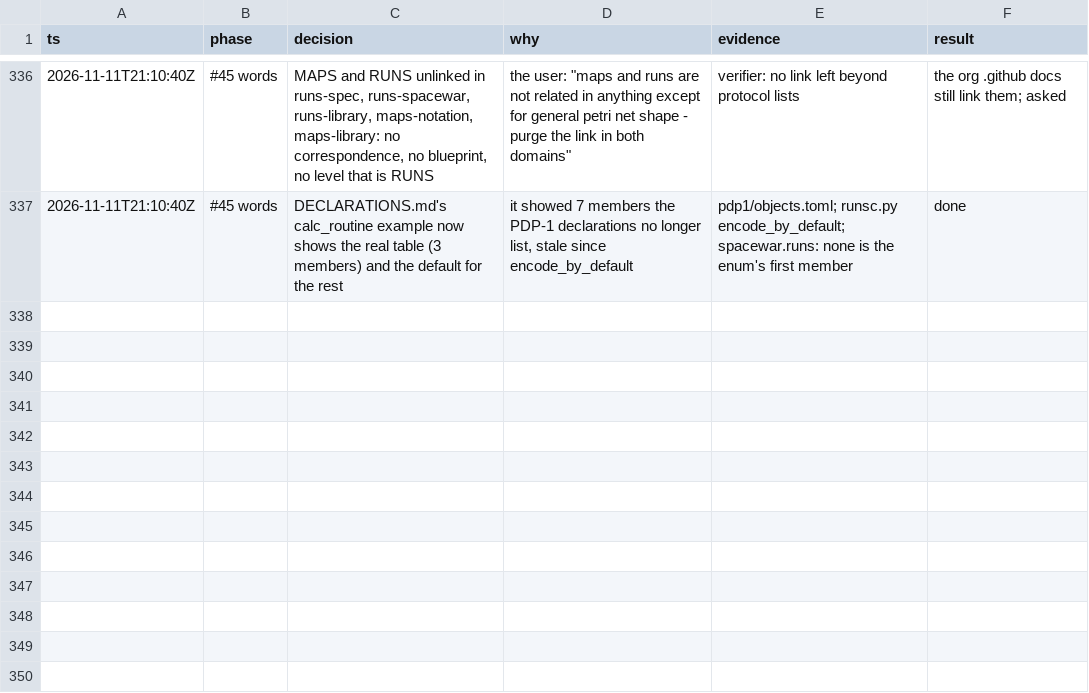
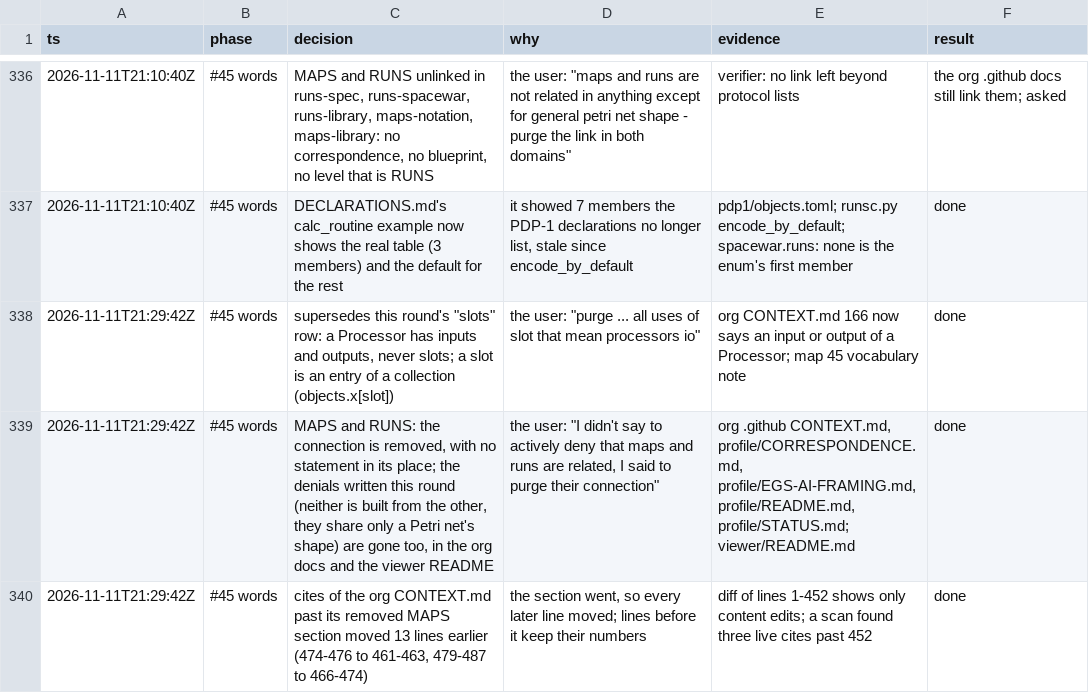
Before and after one commit to wScottSh/runs-spacewar, a TSV file: docs/decisions.tsv, drawn as a sheet; only a part is shown, gaps mark what is left out; the diff names each change by its address in the sheet, - before the commit and + after, or states it on an @@ line.

```diff
--- a/docs/decisions.tsv
+++ b/docs/decisions.tsv
+row 338: 2026-11-11T21:29:42Z | #45 words | supersedes this round's "slots" row: a Processor has inputs and outputs, never slots; a slot is an entry of a collection (objects.x[slot]) | the user: "purge ... all uses of slot that mean processors io" | org CONTEXT.md 166 now says an input or output of a Processor; map 45 vocabulary note | done
+row 339: 2026-11-11T21:29:42Z | #45 words | MAPS and RUNS: the connection is removed, with no statement in its place; the denials written this round (neither is built from the other, they share only a Petri net's shape) are gone too, in the org docs and the viewer README | the user: "I didn't say to actively deny that maps and runs are related, I said to purge their connection" | org .github CONTEXT.md, profile/CORRESPONDENCE.md, profile/EGS-AI-FRAMING.md, profile/README.md, profile/STATUS.md; viewer/README.md | done
+row 340: 2026-11-11T21:29:42Z | #45 words | cites of the org CONTEXT.md past its removed MAPS section moved 13 lines earlier (474-476 to 461-463, 479-487 to 466-474) | the section went, so every later line moved; lines before it keep their numbers | diff of lines 1-452 shows only content edits; a scan found three live cites past 452 | done
```
Also changed, not shown: 3 other files.
